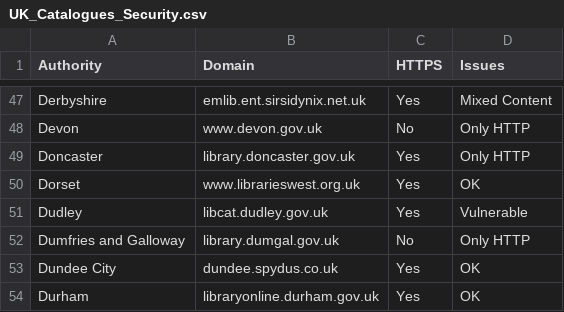
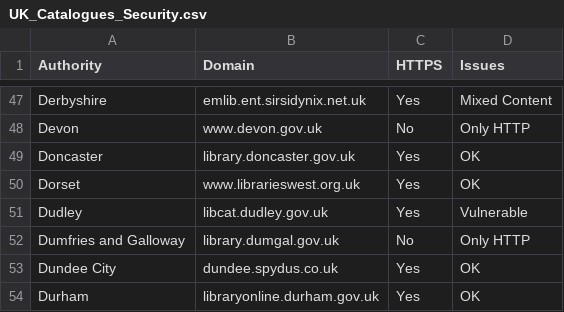
Before and after one commit to LibrariesHacked/librarieshacked-web, a CSV file: data/UK_Catalogues_Security.csv, drawn as a sheet; only a part is shown, gaps mark what is left out.

Commit message:
Update UK_Catalogues_Security.csv

```diff
--- a/data/UK_Catalogues_Security.csv
+++ b/data/UK_Catalogues_Security.csv
@@ -48,3 +48,3 @@ Derbyshire,emlib.ent.sirsidynix.net.uk,Yes,Mixed Content
 Devon,www.devon.gov.uk,No,Only HTTP
-Doncaster,library.doncaster.gov.uk,Yes,Only HTTP
+Doncaster,library.doncaster.gov.uk,Yes,OK
 Dorset,www.librarieswest.org.uk,Yes,OK
```
